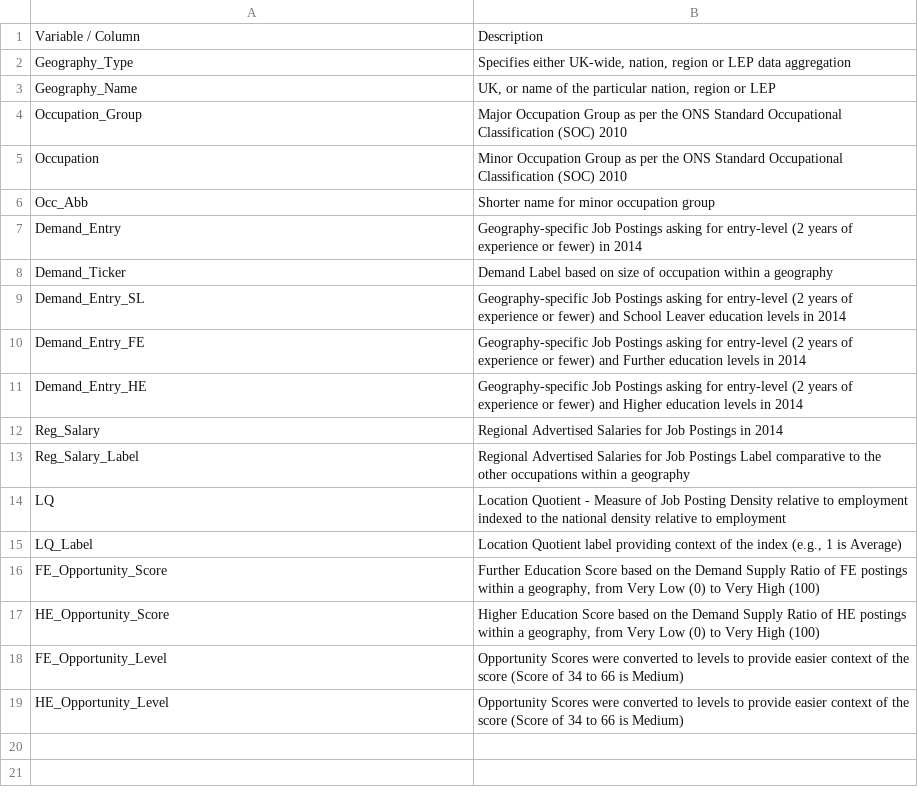
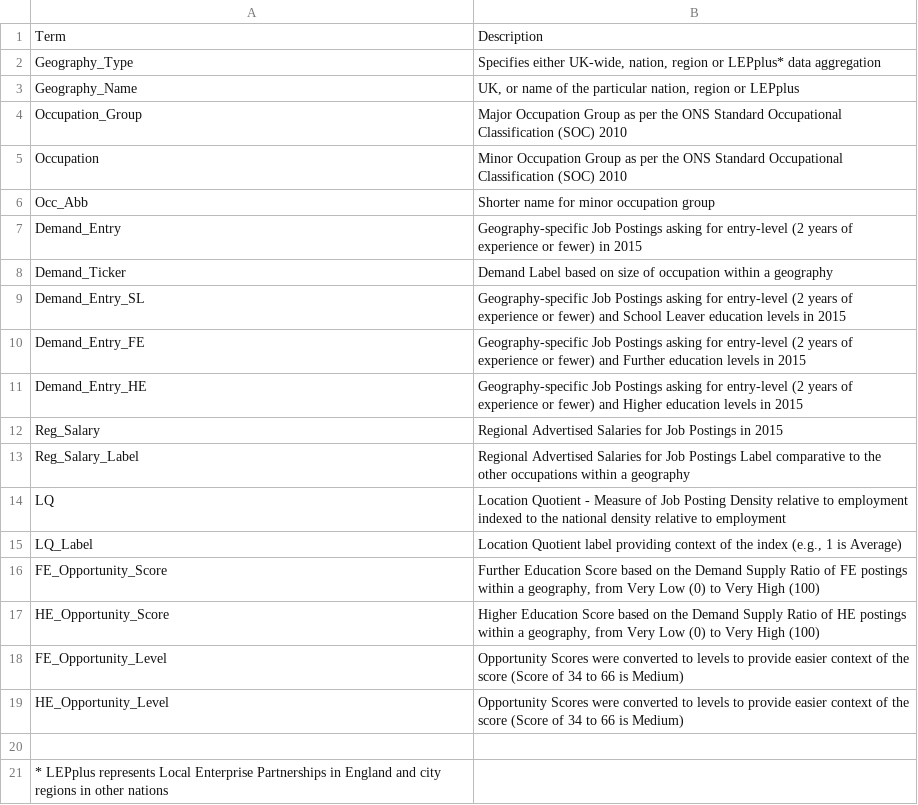
Before and after one commit to BGT-Analytics/where-the-work-is, a CSV file: data/data_dictionary.csv, drawn as a sheet.

```diff
--- a/data/data_dictionary.csv
+++ b/data/data_dictionary.csv
@@ -1,4 +1,4 @@
-Variable / Column,Description
-Geography_Type,"Specifies either UK-wide, nation, region or LEP data aggregation"
-Geography_Name,"UK, or name of the particular nation, region or LEP"
+Term,Description
+Geography_Type,"Specifies either UK-wide, nation, region or LEPplus* data aggregation"
+Geography_Name,"UK, or name of the particular nation, region or LEPplus"
 Occupation_Group,Major Occupation Group as per the ONS Standard Occupational Classification (SOC) 2010
@@ -6,8 +6,8 @@ Occupation,Minor Occupation Group as per the ONS Standard Occupational Classific
 Occ_Abb,Shorter name for minor occupation group
-Demand_Entry,Geography-specific  Job Postings asking for entry-level (2 years of experience or fewer) in 2014
+Demand_Entry,Geography-specific  Job Postings asking for entry-level (2 years of experience or fewer) in 2015
 Demand_Ticker,Demand Label based on size of occupation within a geography
-Demand_Entry_SL,Geography-specific Job Postings asking for entry-level (2 years of experience or fewer) and School Leaver education levels in 2014
-Demand_Entry_FE,Geography-specific  Job Postings asking for entry-level (2 years of experience or fewer) and Further education levels in 2014
-Demand_Entry_HE,Geography-specific  Job Postings asking for entry-level (2 years of experience or fewer) and Higher education levels in 2014
-Reg_Salary,Regional Advertised Salaries for Job Postings in 2014
+Demand_Entry_SL,Geography-specific Job Postings asking for entry-level (2 years of experience or fewer) and School Leaver education levels in 2015
+Demand_Entry_FE,Geography-specific  Job Postings asking for entry-level (2 years of experience or fewer) and Further education levels in 2015
+Demand_Entry_HE,Geography-specific  Job Postings asking for entry-level (2 years of experience or fewer) and Higher education levels in 2015
+Reg_Salary,Regional Advertised Salaries for Job Postings in 2015
 Reg_Salary_Label,Regional Advertised Salaries for Job Postings Label comparative to the other occupations within a geography
@@ -19 +19,3 @@ FE_Opportunity_Level,Opportunity Scores were converted to levels to provide easi
 HE_Opportunity_Level,Opportunity Scores were converted to levels to provide easier context of the score (Score of 34 to 66 is Medium)
+
+* LEPplus represents Local Enterprise Partnerships in England and city regions in other nations,
```
Also changed, not shown: data/occupation_data.csv, data/occupation_group_data.csv, 4 other files.
